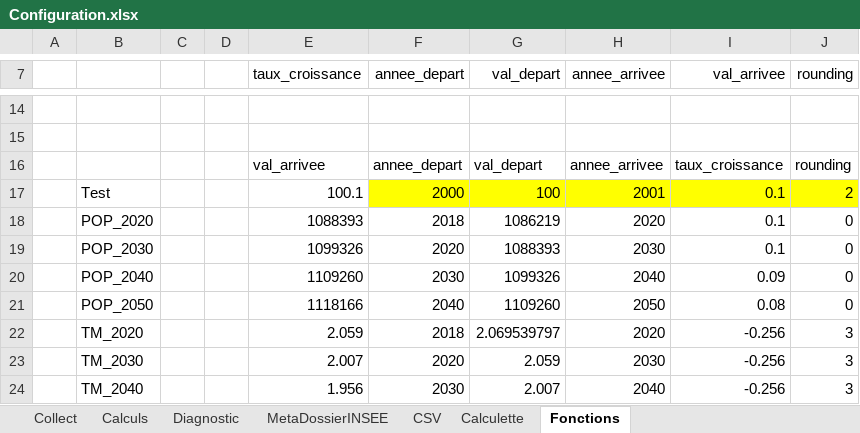
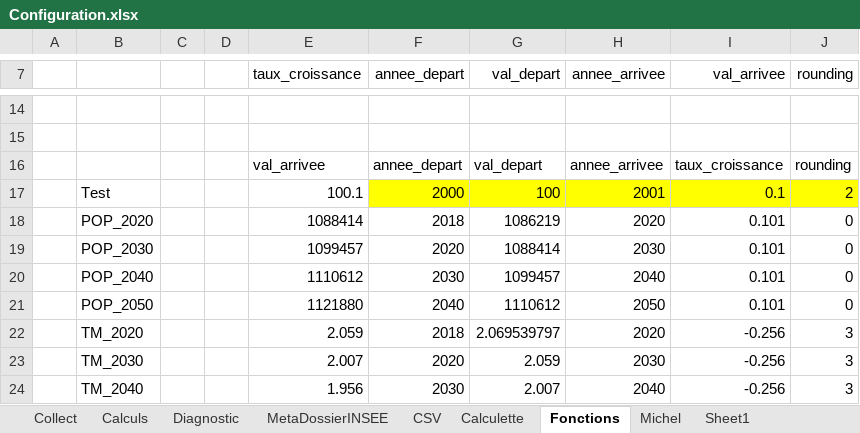
Before and after one commit to bheuse/ConsommationFonciere, an Excel workbook: input/Configuration.xlsx, sheet Fonctions, drawn as a sheet; only a part is shown, gaps mark what is left out; values as stored, in another font and other column widths than the file's, no borders; the diff names each change by its address in the sheet, - before the commit and + after, or states it on an @@ line.

```diff
--- a/input/Configuration.xlsx (sheet Fonctions)
+++ b/input/Configuration.xlsx (sheet Fonctions)
+sheet tab: Michel
+sheet tab: Sheet1
-E18 (taux_croissance): 1088393
+E18 (taux_croissance): 1088414
-I18:I19 (val_arrivee): 0.1
+I18:I19 (val_arrivee): 0.101
-E19 (taux_croissance): 1099326
+E19 (taux_croissance): 1099457
-G19 (val_depart): 1088393
+G19 (val_depart): 1088414
-E20 (taux_croissance): 1109260
+E20 (taux_croissance): 1110612
-G20 (val_depart): 1099326
+G20 (val_depart): 1099457
-I20 (val_arrivee): 0.09
+I20 (val_arrivee): 0.101
-E21 (taux_croissance): 1118166
+E21 (taux_croissance): 1121880
-G21 (val_depart): 1109260
+G21 (val_depart): 1110612
-I21 (val_arrivee): 0.08
+I21 (val_arrivee): 0.101
```
Also changed, not shown: sheet Calculs, sheet Calculette, sheet Collect, sheet Diagnostic, other sheet tabs, formulas that keep their value, output/COMMUNE_MOUGINS_06085.xlsx, 7 other files.
